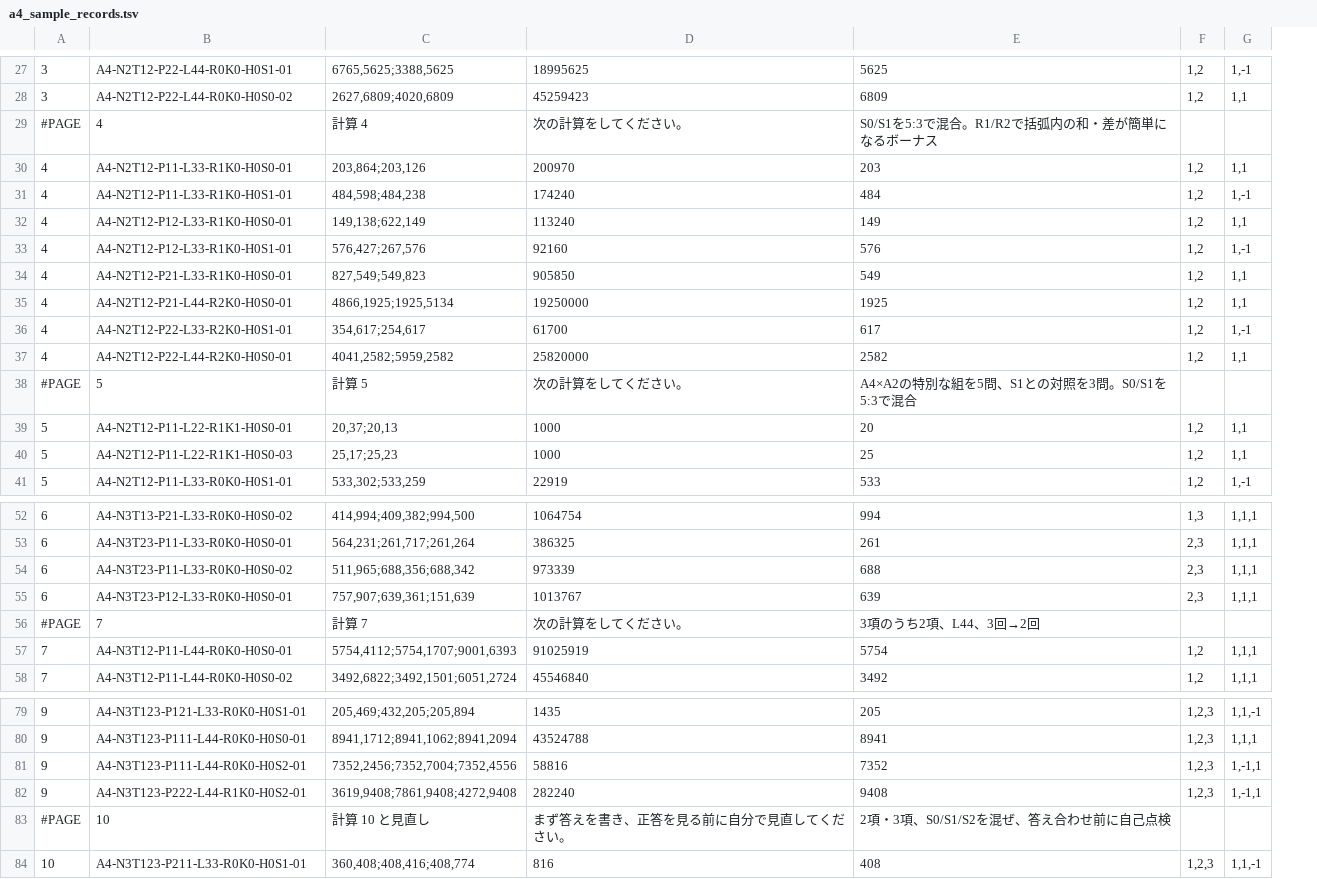
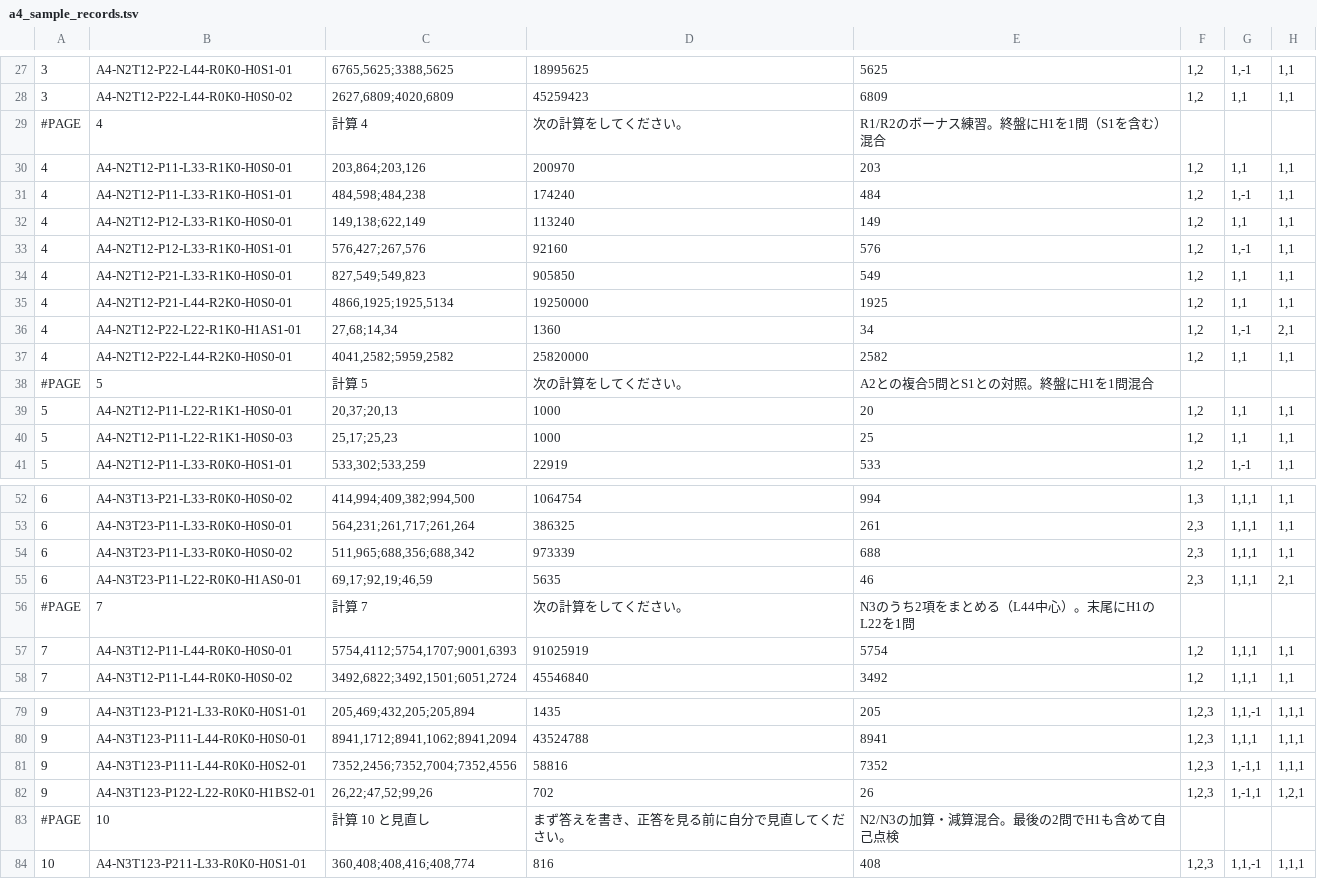
Before and after one commit to ttanigaw/physics-teaching-tools, a TSV file: calculation-drills/printable/a4_sample_records.tsv, drawn as a sheet; only a part is shown, gaps mark what is left out; the diff covers the shown part only; the diff names each change by its address in the sheet, - before the commit and + after, or states it on an @@ line.

```diff
--- a/calculation-drills/printable/a4_sample_records.tsv
+++ b/calculation-drills/printable/a4_sample_records.tsv
+column H, rows 27-41: 1,1 | 1,1 |  | 1,1 | 1,1 | 1,1 | 1,1 | 1,1 | 1,1 | 2,1 | 1,1 |  | 1,1 | 1,1 | 1,1; rows 52-58: 1,1 | 1,1 | 1,1 | 2,1 |  | 1,1 | 1,1; rows 79-84: 1,1,1 | 1,1,1 | 1,1,1 | 1,2,1 |  | 1,1,1
-E29: S0/S1を5:3で混合。R1/R2で括弧内の和・差が簡単になるボーナス
+E29: R1/R2のボーナス練習。終盤にH1を1問（S1を含む）混合
-B36: A4-N2T12-P22-L33-R2K0-H0S1-01
+B36: A4-N2T12-P22-L22-R1K0-H1AS1-01
-C36: 354,617;254,617
+C36: 27,68;14,34
-D36: 61700
+D36: 1360
-E36: 617
+E36: 34
-E38: A4×A2の特別な組を5問、S1との対照を3問。S0/S1を5:3で混合
+E38: A2との複合5問とS1との対照。終盤にH1を1問混合
-B55: A4-N3T23-P12-L33-R0K0-H0S0-01
+B55: A4-N3T23-P11-L22-R0K0-H1AS0-01
-C55: 757,907;639,361;151,639
+C55: 69,17;92,19;46,59
-D55: 1013767
+D55: 5635
-E55: 639
+E55: 46
-E56: 3項のうち2項、L44、3回→2回
+E56: N3のうち2項をまとめる（L44中心）。末尾にH1のL22を1問
-B82: A4-N3T123-P222-L44-R1K0-H0S2-01
+B82: A4-N3T123-P122-L22-R0K0-H1BS2-01
-C82: 3619,9408;7861,9408;4272,9408
+C82: 26,22;47,52;99,26
-D82: 282240
+D82: 702
-E82: 9408
+E82: 26
-E83: 2項・3項、S0/S1/S2を混ぜ、答え合わせ前に自己点検
+E83: N2/N3の加算・減算混合。最後の2問でH1も含めて自己点検
```
Also changed, not shown: 1 added row, 1 removed row and 24 edited cells elsewhere in this file.
